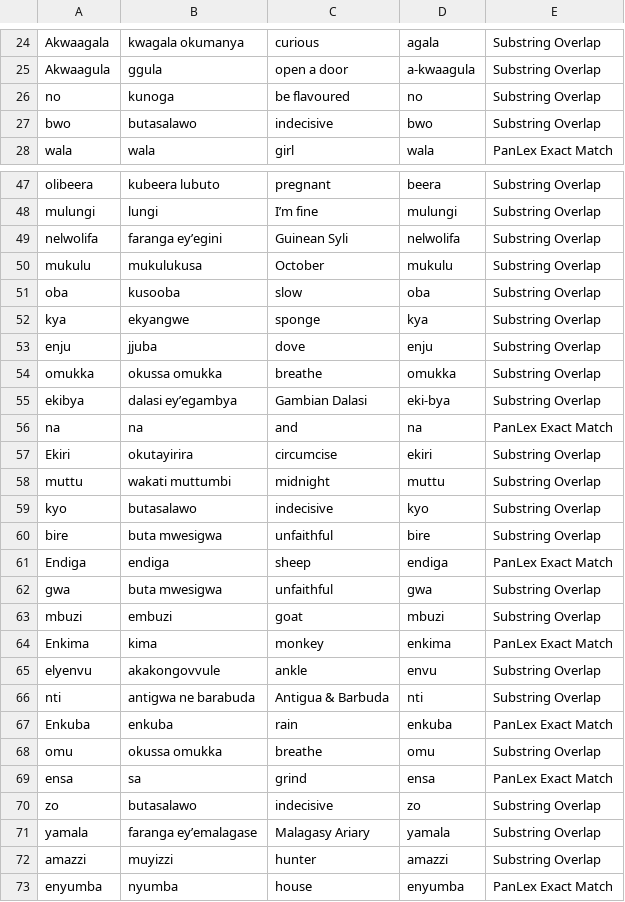
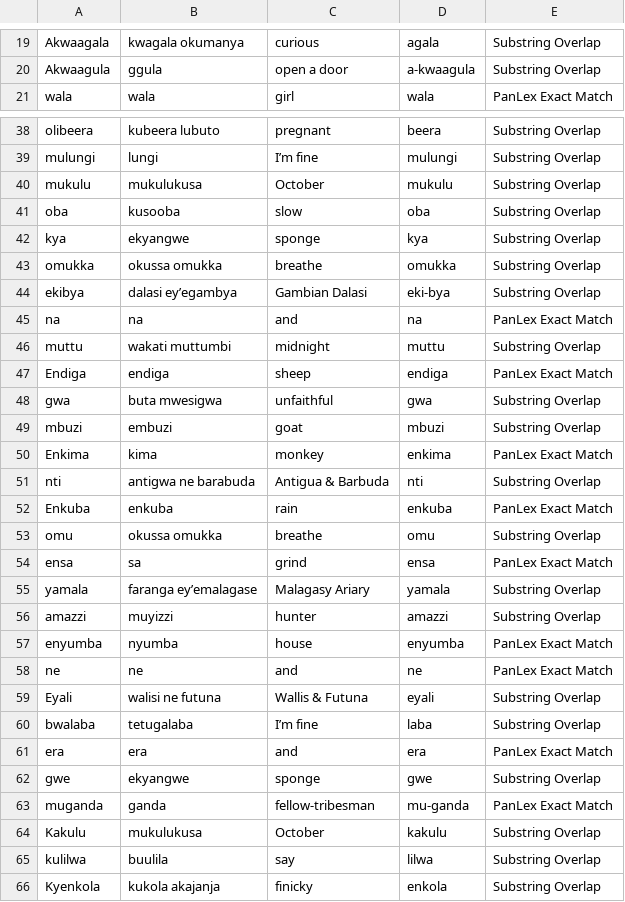
Before and after one commit to look-luc/East-African-Dataset, a CSV file: ganda_translated.csv, drawn as a sheet; only a part is shown, gaps mark what is left out; the shorter side is filled out with more unchanged rows; the diff covers the shown part only.

```diff
--- a/ganda_translated.csv
+++ b/ganda_translated.csv
@@ -25,4 +20,2 @@ Akwaagala,kwagala okumanya,curious,agala,Substring Overlap
 Akwaagula,ggula,open a door,a-kwaagula,Substring Overlap
-no,kunoga,be flavoured,no,Substring Overlap
-bwo,butasalawo,indecisive,bwo,Substring Overlap
 wala,wala,girl,wala,PanLex Exact Match
@@ -48,3 +39,2 @@ olibeera,kubeera lubuto,pregnant,beera,Substring Overlap
 mulungi,lungi,I’m fine,mulungi,Substring Overlap
-nelwolifa,faranga ey’egini,Guinean Syli,nelwolifa,Substring Overlap
 mukulu,mukulukusa,October,mukulu,Substring Overlap
@@ -52,3 +42,2 @@ oba,kusooba,slow,oba,Substring Overlap
 kya,ekyangwe,sponge,kya,Substring Overlap
-enju,jjuba,dove,enju,Substring Overlap
 omukka,okussa omukka,breathe,omukka,Substring Overlap
@@ -56,6 +45,3 @@ ekibya,dalasi ey’egambya,Gambian Dalasi,eki-bya,Substring Overlap
 na,na,and,na,PanLex Exact Match
-Ekiri,okutayirira,circumcise,ekiri,Substring Overlap
 muttu,wakati muttumbi,midnight,muttu,Substring Overlap
-kyo,butasalawo,indecisive,kyo,Substring Overlap
-bire,buta mwesigwa,unfaithful,bire,Substring Overlap
 Endiga,endiga,sheep,endiga,PanLex Exact Match
@@ -64,3 +50,2 @@ mbuzi,embuzi,goat,mbuzi,Substring Overlap
 Enkima,kima,monkey,enkima,PanLex Exact Match
-elyenvu,akakongovvule,ankle,envu,Substring Overlap
 nti,antigwa ne barabuda,Antigua & Barbuda,nti,Substring Overlap
@@ -69,3 +54,2 @@ omu,okussa omukka,breathe,omu,Substring Overlap
 ensa,sa,grind,ensa,PanLex Exact Match
-zo,butasalawo,indecisive,zo,Substring Overlap
 yamala,faranga ey’emalagase,Malagasy Ariary,yamala,Substring Overlap
```
Also changed, not shown: 17 removed rows elsewhere in this file, 1 other file.
